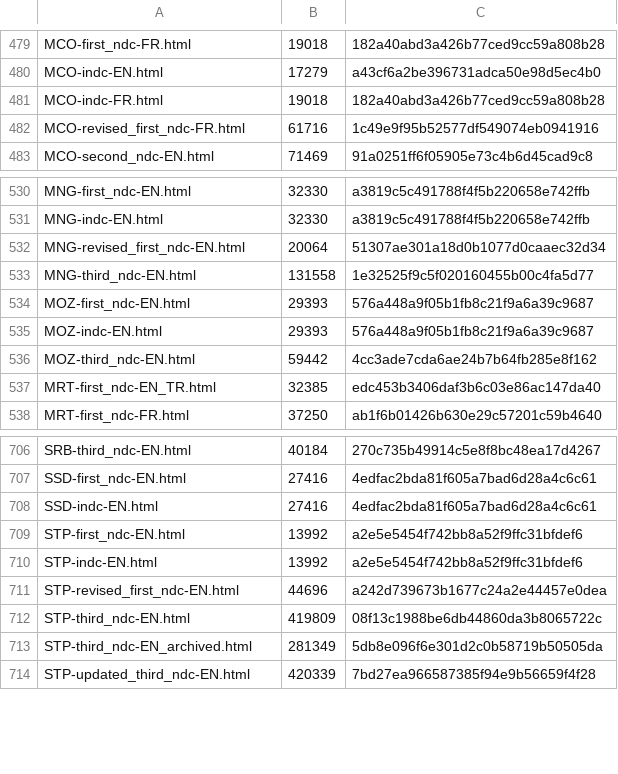
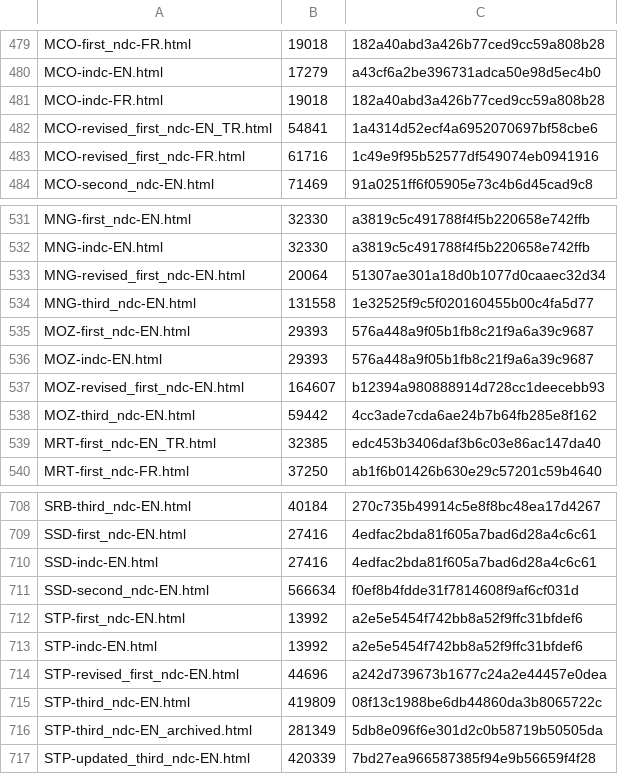
Before and after one commit to wri/ndc, a TSV file: .github/s3-manifest.tsv, drawn as a sheet; only a part is shown, gaps mark what is left out.

```diff
--- a/.github/s3-manifest.tsv
+++ b/.github/s3-manifest.tsv
@@ -481,2 +481,3 @@ MCO-indc-EN.html	17279	"a43cf6a2be396731adca50e98d5ec4b0"
 MCO-indc-FR.html	19018	"182a40abd3a426b77ced9cc59a808b28"
+MCO-revised_first_ndc-EN_TR.html	54841	"1a4314d52ecf4a6952070697bf58cbe6"
 MCO-revised_first_ndc-FR.html	61716	"1c49e9f95b52577df549074eb0941916"
@@ -535,2 +536,3 @@ MOZ-first_ndc-EN.html	29393	"576a448a9f05b1fb8c21f9a6a39c9687"
 MOZ-indc-EN.html	29393	"576a448a9f05b1fb8c21f9a6a39c9687"
+MOZ-revised_first_ndc-EN.html	164607	"b12394a980888914d728cc1deecebb93"
 MOZ-third_ndc-EN.html	59442	"4cc3ade7cda6ae24b7b64fb285e8f162"
@@ -708,2 +710,3 @@ SSD-first_ndc-EN.html	27416	"4edfac2bda81f605a7bad6d28a4c6c61"
 SSD-indc-EN.html	27416	"4edfac2bda81f605a7bad6d28a4c6c61"
+SSD-second_ndc-EN.html	566634	"f0ef8b4fdde31f7814608f9af6cf031d"
 STP-first_ndc-EN.html	13992	"a2e5e5454f742bb8a52f9ffc31bfdef6"
```
Also changed, not shown: 2 other files.
